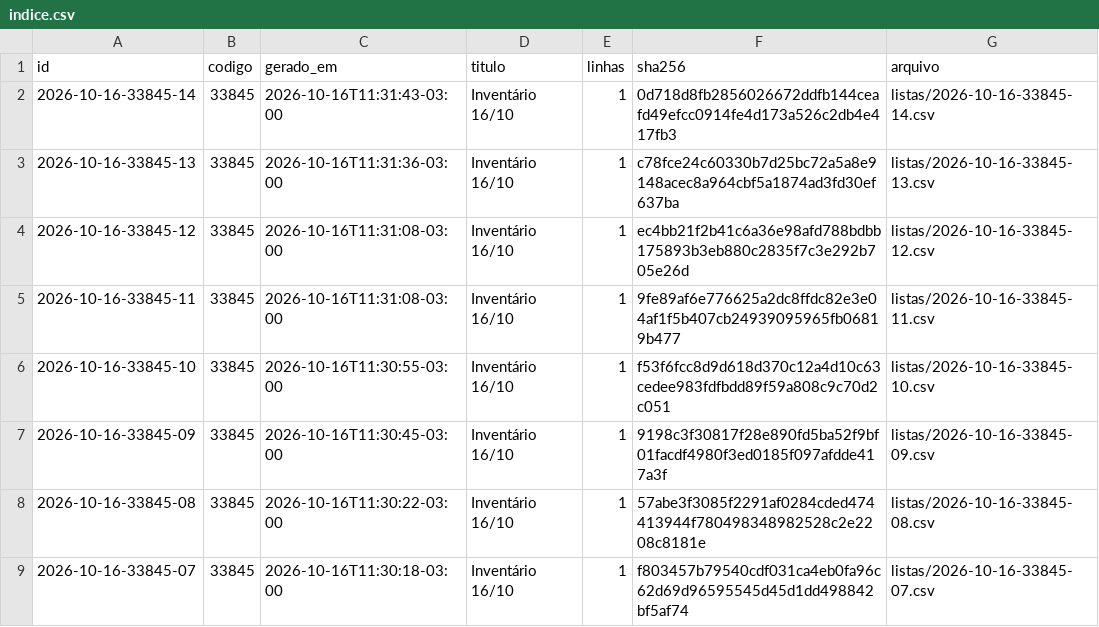
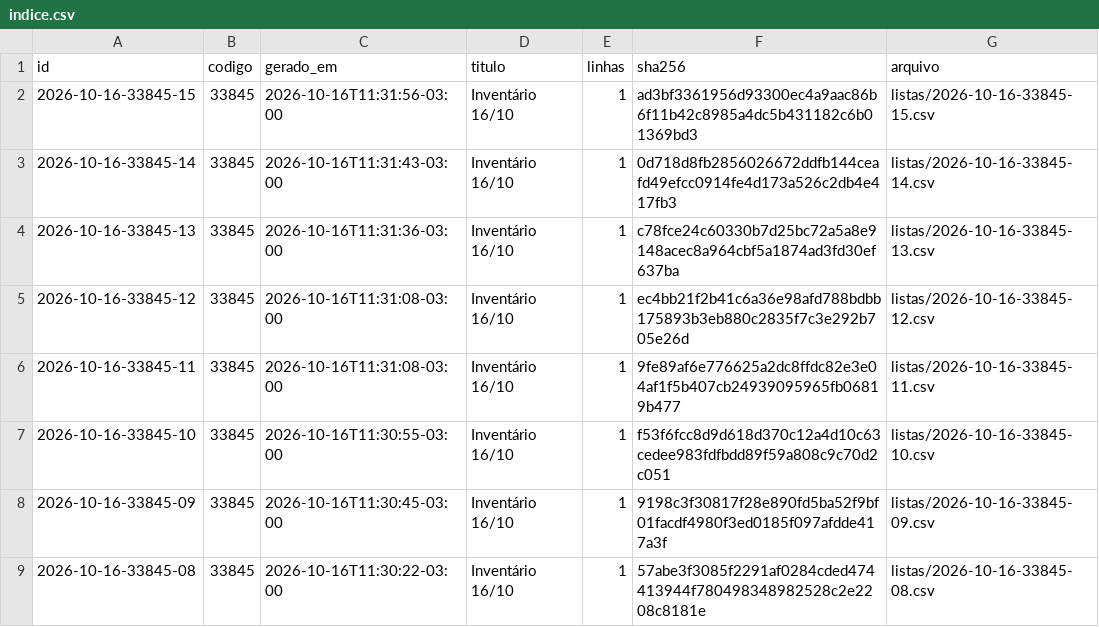
Before and after one commit to jofilho71/asidobem-listas, a CSV file: indice.csv, drawn as a sheet; only a part is shown; the shorter side is filled out with more unchanged rows.

```diff
--- a/indice.csv
+++ b/indice.csv
@@ -1,2 +1,3 @@
 id;codigo;gerado_em;titulo;linhas;sha256;arquivo
+2026-10-16-33845-15;33845;2026-10-16T11:31:56-03:00;Inventário 16/10;1;ad3bf3361956d93300ec4a9aac86b6f11b42c8985a4dc5b431182c6b01369bd3;listas/2026-10-16-33845-15.csv
 2026-10-16-33845-14;33845;2026-10-16T11:31:43-03:00;Inventário 16/10;1;0d718d8fb2856026672ddfb144ceafd49efcc0914fe4d173a526c2db4e417fb3;listas/2026-10-16-33845-14.csv
```
